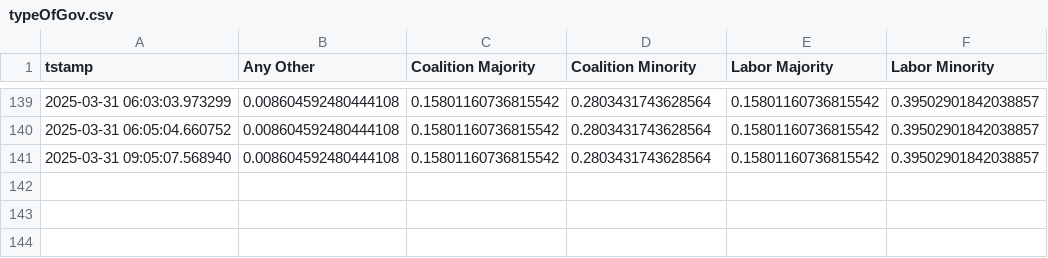
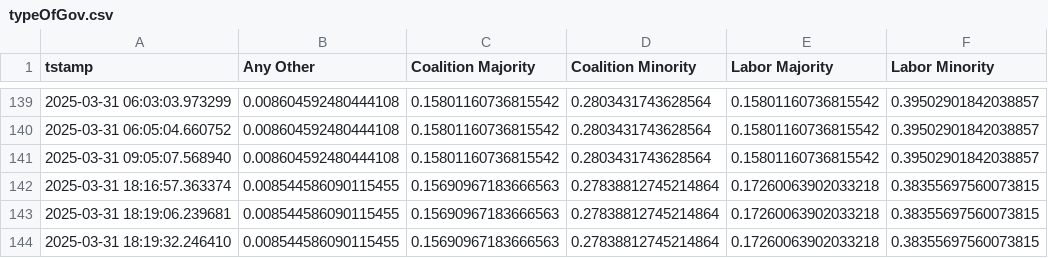
Before and after one commit to aliopor/odds, a CSV file: typeOfGov.csv, drawn as a sheet; only a part is shown, gaps mark what is left out; the diff names each change by its address in the sheet, - before the commit and + after, or states it on an @@ line.

Commit message:
Update data 2025-03-31 18:20:10

```diff
--- a/typeOfGov.csv
+++ b/typeOfGov.csv
+row 142: 2025-03-31 18:16:57.363374 | 0.008544586090115455 | 0.15690967183666563 | 0.27838812745214864 | 0.17260063902033218 | 0.38355697560073815
+row 143: 2025-03-31 18:19:06.239681 | 0.008544586090115455 | 0.15690967183666563 | 0.27838812745214864 | 0.17260063902033218 | 0.38355697560073815
+row 144: 2025-03-31 18:19:32.246410 | 0.008544586090115455 | 0.15690967183666563 | 0.27838812745214864 | 0.17260063902033218 | 0.38355697560073815
```
Also changed, not shown: Majority.csv, formedGov.csv.
